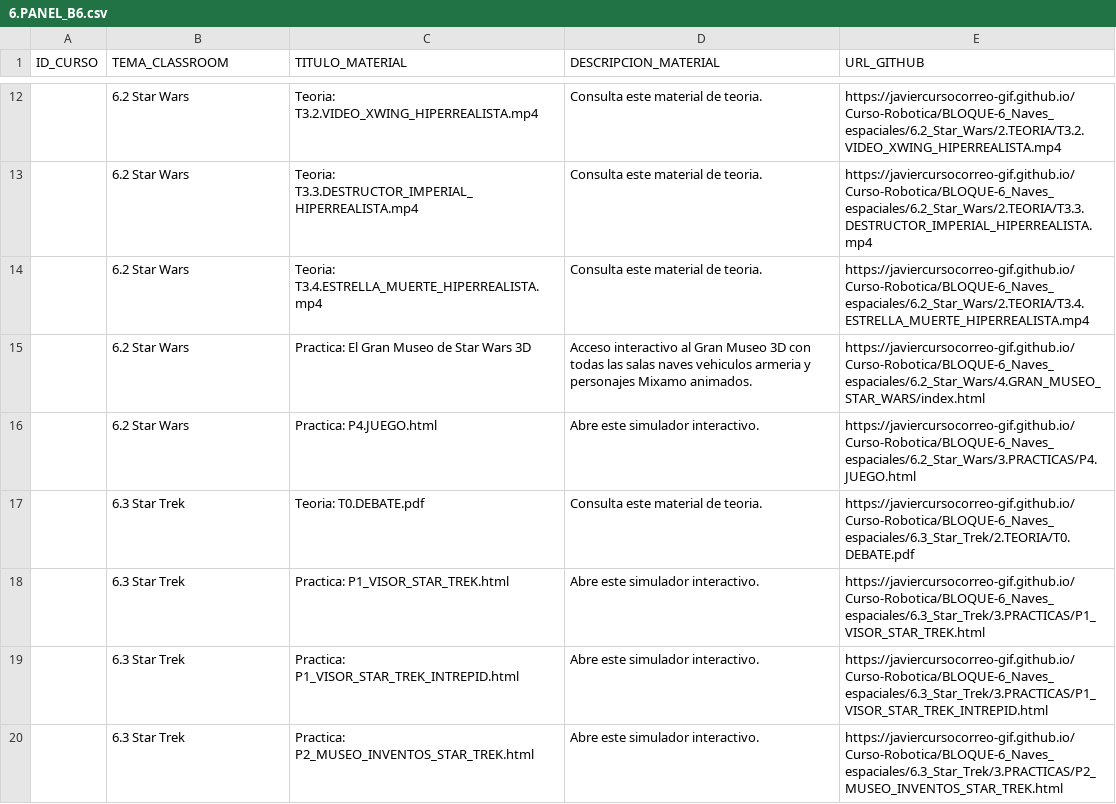
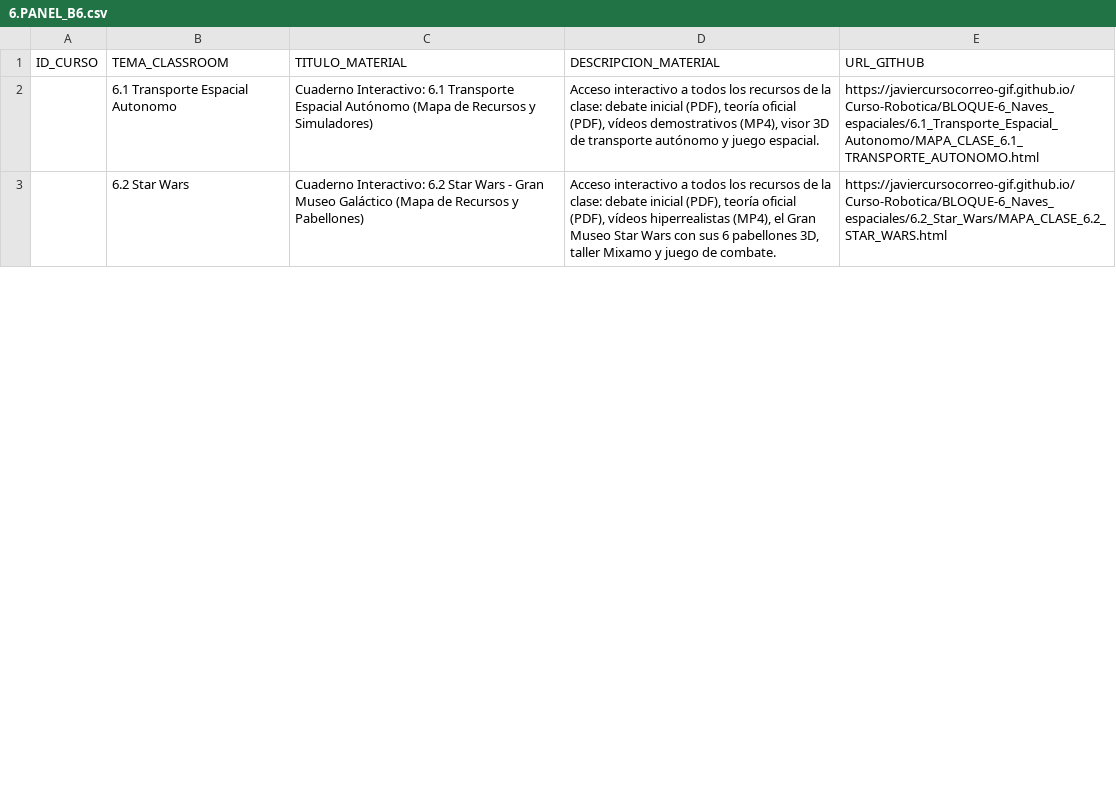
Before and after one commit to javiercursocorreo-gif/Curso-Robotica, a CSV file: PANELES_CSV/6.PANEL_B6.csv, drawn as a sheet; only a part is shown, gaps mark what is left out; the diff covers the shown part only.

Commit message:
feat: add interactive mindmap notebooks (MAPA_CLASE) and consolidated CSV panels for Bloques 6 and 7

```diff
--- a/PANELES_CSV/6.PANEL_B6.csv
+++ b/PANELES_CSV/6.PANEL_B6.csv
@@ -12,9 +2,2 @@ ID_CURSO,TEMA_CLASSROOM,TITULO_MATERIAL,DESCRIPCION_MATERIAL,URL_GITHUB
-,6.2 Star Wars,Teoria: T3.2.VIDEO_XWING_HIPERREALISTA.mp4,Consulta este material de teoria.,https://javiercursocorreo-gif.github.io/Curso-Robotica/BLOQUE-6_Naves_espaciales/6.2_Star_Wars/2.TEORIA/T3.2.VIDEO_XWING_HIPERREALISTA.mp4
-,6.2 Star Wars,Teoria: T3.3.DESTRUCTOR_IMPERIAL_HIPERREALISTA.mp4,Consulta este material de teoria.,https://javiercursocorreo-gif.github.io/Curso-Robotica/BLOQUE-6_Naves_espaciales/6.2_Star_Wars/2.TEORIA/T3.3.DESTRUCTOR_IMPERIAL_HIPERREALISTA.mp4
-,6.2 Star Wars,Teoria: T3.4.ESTRELLA_MUERTE_HIPERREALISTA.mp4,Consulta este material de teoria.,https://javiercursocorreo-gif.github.io/Curso-Robotica/BLOQUE-6_Naves_espaciales/6.2_Star_Wars/2.TEORIA/T3.4.ESTRELLA_MUERTE_HIPERREALISTA.mp4
-,6.2 Star Wars,Practica: El Gran Museo de Star Wars 3D,Acceso interactivo al Gran Museo 3D con todas las salas naves vehiculos armeria y personajes Mixamo animados.,https://javiercursocorreo-gif.github.io/Curso-Robotica/BLOQUE-6_Naves_espaciales/6.2_Star_Wars/4.GRAN_MUSEO_STAR_WARS/index.html
-,6.2 Star Wars,Practica: P4.JUEGO.html,Abre este simulador interactivo.,https://javiercursocorreo-gif.github.io/Curso-Robotica/BLOQUE-6_Naves_espaciales/6.2_Star_Wars/3.PRACTICAS/P4.JUEGO.html
-,6.3 Star Trek,Teoria: T0.DEBATE.pdf,Consulta este material de teoria.,https://javiercursocorreo-gif.github.io/Curso-Robotica/BLOQUE-6_Naves_espaciales/6.3_Star_Trek/2.TEORIA/T0.DEBATE.pdf
-,6.3 Star Trek,Practica: P1_VISOR_STAR_TREK.html,Abre este simulador interactivo.,https://javiercursocorreo-gif.github.io/Curso-Robotica/BLOQUE-6_Naves_espaciales/6.3_Star_Trek/3.PRACTICAS/P1_VISOR_STAR_TREK.html
-,6.3 Star Trek,Practica: P1_VISOR_STAR_TREK_INTREPID.html,Abre este simulador interactivo.,https://javiercursocorreo-gif.github.io/Curso-Robotica/BLOQUE-6_Naves_espaciales/6.3_Star_Trek/3.PRACTICAS/P1_VISOR_STAR_TREK_INTREPID.html
-,6.3 Star Trek,Practica: P2_MUSEO_INVENTOS_STAR_TREK.html,Abre este simulador interactivo.,https://javiercursocorreo-gif.github.io/Curso-Robotica/BLOQUE-6_Naves_espaciales/6.3_Star_Trek/3.PRACTICAS/P2_MUSEO_INVENTOS_STAR_TREK.html
+,6.1 Transporte Espacial Autonomo,Cuaderno Interactivo: 6.1 Transporte Espacial Autónomo (Mapa de Recursos y Simuladores),"Acceso interactivo a todos los recursos de la clase: debate inicial (PDF), teoría oficial (PDF), vídeos demostrativos (MP4), visor 3D de transporte autónomo y juego espacial.",https://javiercursocorreo-gif.github.io/Curso-Robotica/BLOQUE-6_Naves_espaciales/6.1_Transporte_Espacial_Autonomo/MAPA_CLASE_6.1_TRANSPORTE_AUTONOMO.html
+,6.2 Star Wars,Cuaderno Interactivo: 6.2 Star Wars - Gran Museo Galáctico (Mapa de Recursos y Pabellones),"Acceso interactivo a todos los recursos de la clase: debate inicial (PDF), teoría oficial (PDF), vídeos hiperrealistas (MP4), el Gran Museo Star Wars con sus 6 pabellones 3D, taller Mixamo y juego de combate.",https://javiercursocorreo-gif.github.io/Curso-Robotica/BLOQUE-6_Naves_espaciales/6.2_Star_Wars/MAPA_CLASE_6.2_STAR_WARS.html
```
Also changed, not shown: 5 added rows and 25 removed rows elsewhere in this file, PANELES_CSV/7.PANEL_B7.csv, 17 other files.
